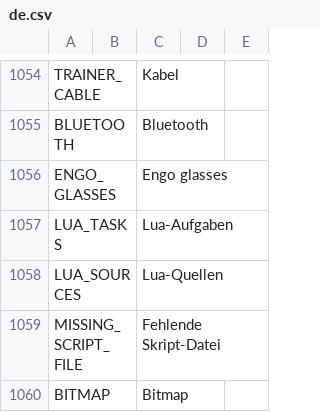
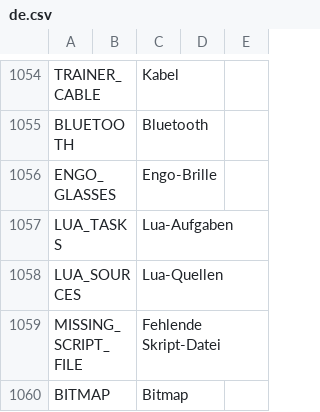
Before and after one commit to FrSkyRC/ETHOS-Feedback-Community, a CSV file: translations/ethos/de.csv, drawn as a sheet; only a part is shown, gaps mark what is left out.

Commit message:
Update de.csv, Engo glasses translated

```diff
--- a/translations/ethos/de.csv
+++ b/translations/ethos/de.csv
@@ -1055,3 +1055,3 @@ TRAINER_CABLE,,"Kabel"
 BLUETOOTH,,"Bluetooth"
-ENGO_GLASSES,,"Engo glasses"
+ENGO_GLASSES,,"Engo-Brille"
 LUA_TASKS,,"Lua-Aufgaben"
```
